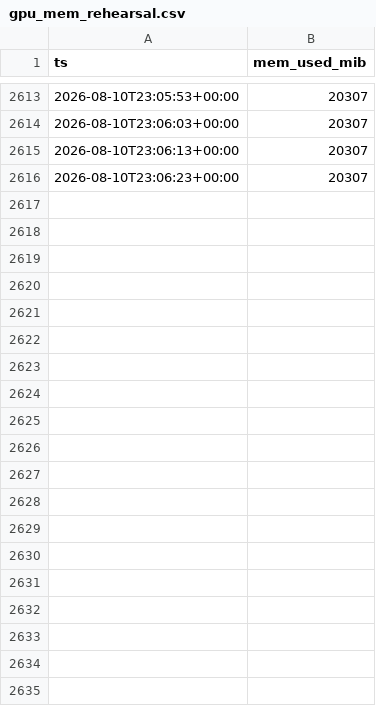
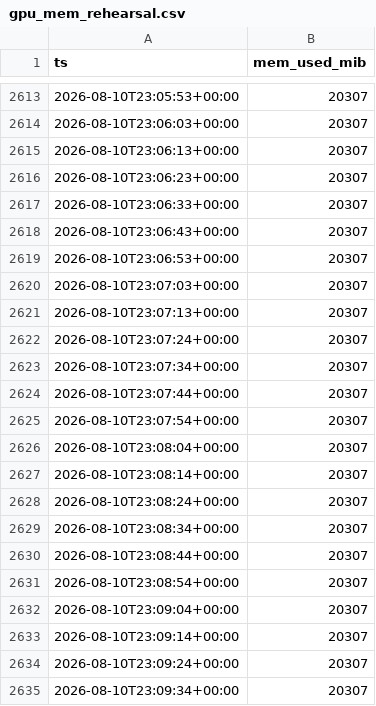
Before and after one commit to soma-jjya/deep-learning-challenge, a CSV file: gpu_mem_rehearsal.csv, drawn as a sheet; only a part is shown, gaps mark what is left out; the diff covers the shown part only; the diff names each change by its address in the sheet, - before the commit and + after, or states it on an @@ line.

```diff
--- a/gpu_mem_rehearsal.csv
+++ b/gpu_mem_rehearsal.csv
+row 2617: 2026-08-10T23:06:33+00:00 | 20307
+row 2618: 2026-08-10T23:06:43+00:00 | 20307
+row 2619: 2026-08-10T23:06:53+00:00 | 20307
+row 2620: 2026-08-10T23:07:03+00:00 | 20307
+row 2621: 2026-08-10T23:07:13+00:00 | 20307
+row 2622: 2026-08-10T23:07:24+00:00 | 20307
+row 2623: 2026-08-10T23:07:34+00:00 | 20307
+row 2624: 2026-08-10T23:07:44+00:00 | 20307
+row 2625: 2026-08-10T23:07:54+00:00 | 20307
+row 2626: 2026-08-10T23:08:04+00:00 | 20307
+row 2627: 2026-08-10T23:08:14+00:00 | 20307
+row 2628: 2026-08-10T23:08:24+00:00 | 20307
+row 2629: 2026-08-10T23:08:34+00:00 | 20307
+row 2630: 2026-08-10T23:08:44+00:00 | 20307
+row 2631: 2026-08-10T23:08:54+00:00 | 20307
+row 2632: 2026-08-10T23:09:04+00:00 | 20307
+row 2633: 2026-08-10T23:09:14+00:00 | 20307
+row 2634: 2026-08-10T23:09:24+00:00 | 20307
+row 2635: 2026-08-10T23:09:34+00:00 | 20307
```
Also changed, not shown: 11 added rows elsewhere in this file.
